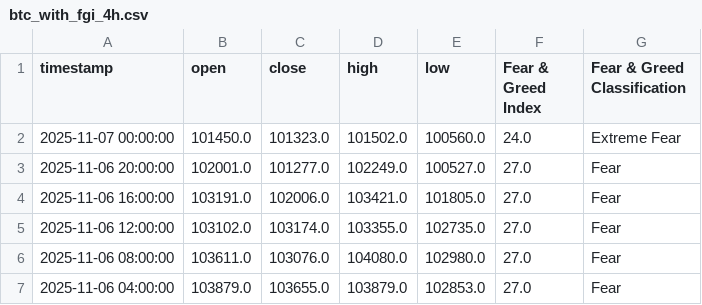
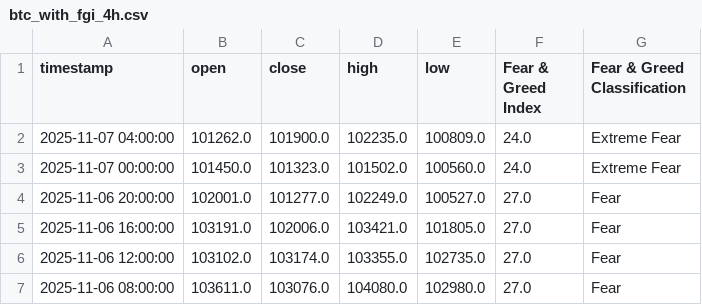
Before and after one commit to MetalGrey/btc-fgi-daily-2020, a CSV file: datasets/btc_with_fgi_4h.csv, drawn as a sheet; only a part is shown; the shorter side is filled out with more unchanged rows; the diff names each change by its address in the sheet, - before the commit and + after, or states it on an @@ line.

```diff
--- a/datasets/btc_with_fgi_4h.csv
+++ b/datasets/btc_with_fgi_4h.csv
+row 2: 2025-11-07 04:00:00 | 101262.0 | 101900.0 | 102235.0 | 100809.0 | 24.0 | Extreme Fear
```
